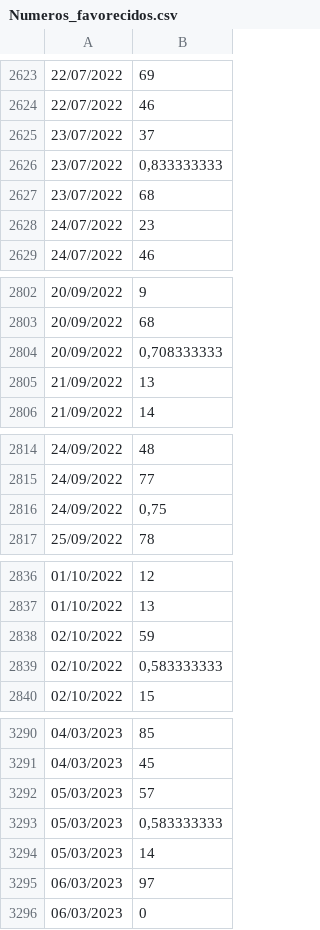
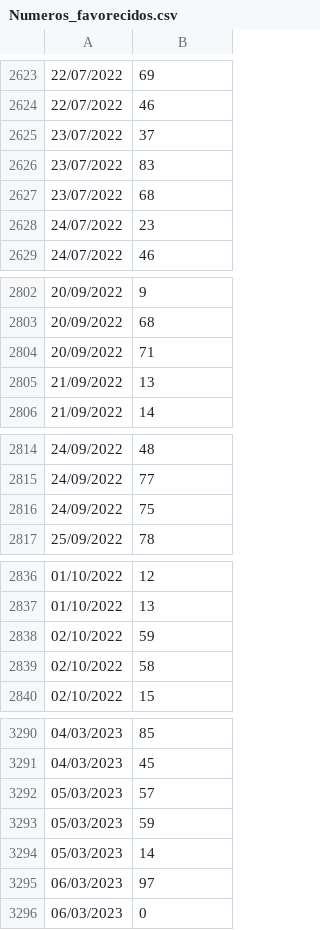
Before and after one commit to carguello1275-vc/numbers-tiempos, a CSV file: Numeros_favorecidos.csv, drawn as a sheet; only a part is shown, gaps mark what is left out; the diff covers the shown part only.

```diff
--- a/Numeros_favorecidos.csv
+++ b/Numeros_favorecidos.csv
@@ -2625,3 +2625,3 @@
  23/07/2022;37
- 23/07/2022;0,833333333
+ 23/07/2022;83
  23/07/2022;68
@@ -2803,3 +2803,3 @@
  20/09/2022;68
- 20/09/2022;0,708333333
+ 20/09/2022;71
  21/09/2022;13
@@ -2815,3 +2815,3 @@
  24/09/2022;77
- 24/09/2022;0,75
+ 24/09/2022;75
  25/09/2022;78
@@ -2838,3 +2838,3 @@
  02/10/2022;59
- 02/10/2022;0,583333333
+ 02/10/2022;58
  02/10/2022;15
@@ -3292,3 +3292,3 @@
  05/03/2023;57
- 05/03/2023;0,583333333
+ 05/03/2023;59
  05/03/2023;14
```
Also changed, not shown: 22 edited cells elsewhere in this file.
